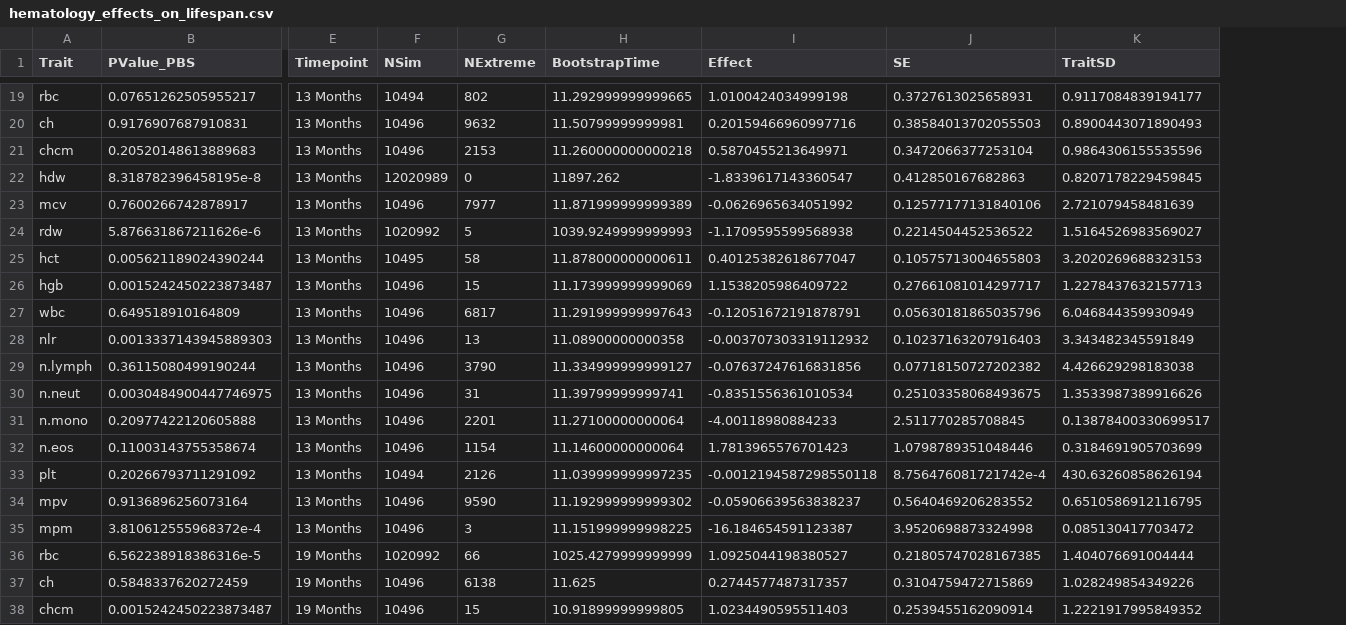
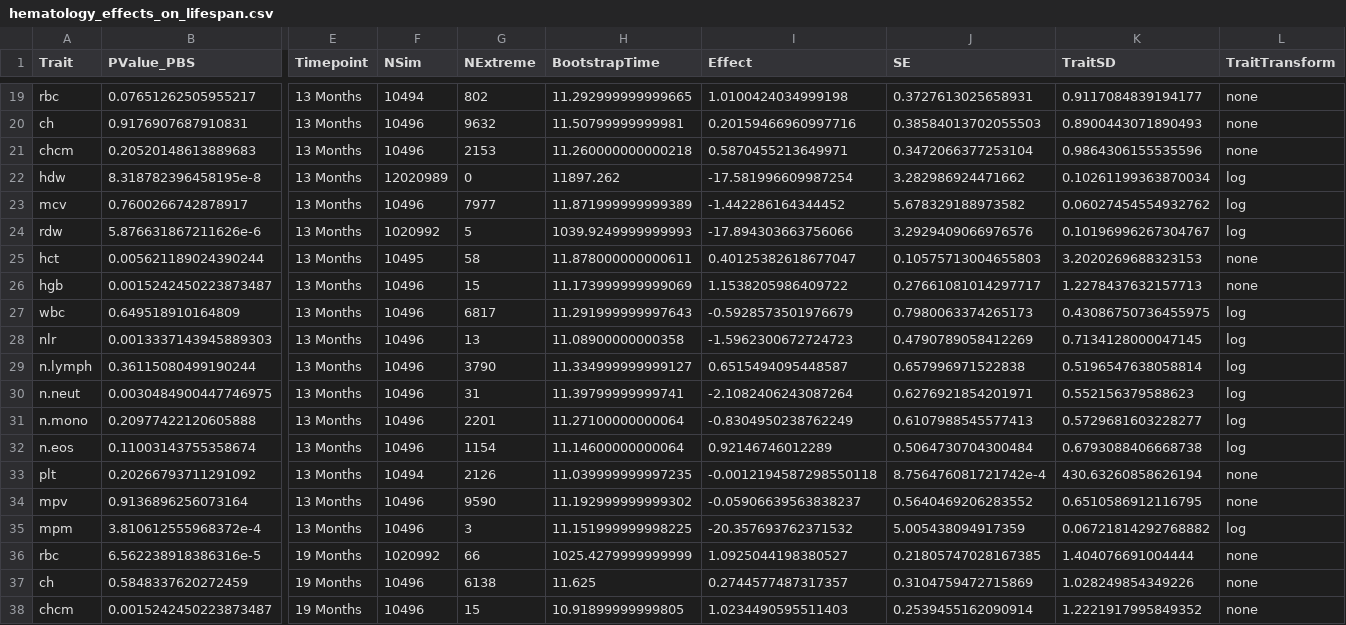
Before and after one commit to AGDeighan/Hematology_and_Lifespan_in_Diversity_Outbred_Mice, a CSV file: tables/lifespan_aging_hematology/hematology_effects_on_lifespan.csv, drawn as a sheet; only a part is shown, gaps mark what is left out; the diff covers the shown part only; the diff names each change by its address in the sheet, - before the commit and + after, or states it on an @@ line.

```diff
--- a/tables/lifespan_aging_hematology/hematology_effects_on_lifespan.csv
+++ b/tables/lifespan_aging_hematology/hematology_effects_on_lifespan.csv
+column L (TraitTransform), rows 19-38: none | none | none | log | log | log | none | none | log | log | log | log | log | log | none | none | log | none | none | none
-I22 (Effect): -1.8339617143360547
+I22 (Effect): -17.581996609987254
-J22 (SE): 0.412850167682863
+J22 (SE): 3.282986924471662
-K22 (TraitSD): 0.8207178229459845
+K22 (TraitSD): 0.10261199363870034
-I23 (Effect): -0.0626965634051992
+I23 (Effect): -1.442286164344452
-J23 (SE): 0.12577177131840106
+J23 (SE): 5.678329188973582
-K23 (TraitSD): 2.721079458481639
+K23 (TraitSD): 0.06027454554932762
-I24 (Effect): -1.1709595599568938
+I24 (Effect): -17.894303663756066
-J24 (SE): 0.2214504452536522
+J24 (SE): 3.2929409066976576
-K24 (TraitSD): 1.5164526983569027
+K24 (TraitSD): 0.10196996267304767
-I27 (Effect): -0.12051672191878791
+I27 (Effect): -0.5928573501976679
-J27 (SE): 0.05630181865035796
+J27 (SE): 0.7980063374265173
-K27 (TraitSD): 6.046844359930949
+K27 (TraitSD): 0.43086750736455975
-I28 (Effect): -0.003707303319112932
+I28 (Effect): -1.5962300672724723
-J28 (SE): 0.10237163207916403
+J28 (SE): 0.4790789058412269
-K28 (TraitSD): 3.343482345591849
+K28 (TraitSD): 0.7134128000047145
-I29 (Effect): -0.07637247616831856
+I29 (Effect): 0.6515494095448587
-J29 (SE): 0.07718150727202382
+J29 (SE): 0.657996971522838
-K29 (TraitSD): 4.426629298183038
+K29 (TraitSD): 0.5196547638058814
-I30 (Effect): -0.8351556361010534
+I30 (Effect): -2.1082406243087264
-J30 (SE): 0.25103358068493675
+J30 (SE): 0.6276921854201971
-K30 (TraitSD): 1.3533987389916626
+K30 (TraitSD): 0.552156379588623
-I31 (Effect): -4.00118980884233
+I31 (Effect): -0.8304950238762249
-J31 (SE): 2.511770285708845
+J31 (SE): 0.6107988545577413
-K31 (TraitSD): 0.13878400330699517
+K31 (TraitSD): 0.5729681603228277
-I32 (Effect): 1.7813965576701423
+I32 (Effect): 0.92146746012289
-J32 (SE): 1.0798789351048446
+J32 (SE): 0.5064730704300484
-K32 (TraitSD): 0.3184691905703699
+K32 (TraitSD): 0.6793088406668738
-I35 (Effect): -16.184654591123387
+I35 (Effect): -20.357693762371532
-J35 (SE): 3.9520698873324998
+J35 (SE): 5.005438094917359
-K35 (TraitSD): 0.085130417703472
+K35 (TraitSD): 0.06721814292768882
```
Also changed, not shown: 60 edited cells elsewhere in this file, 13 other files.
